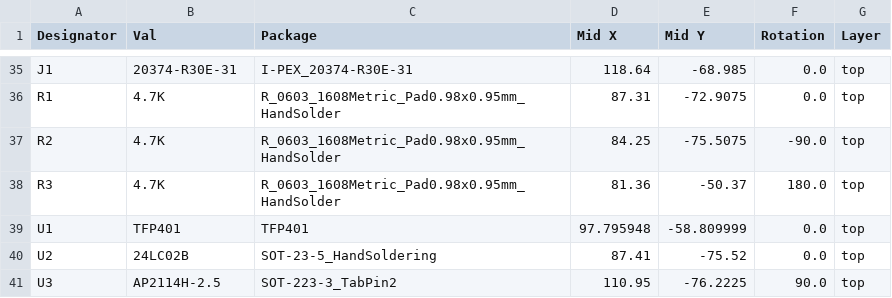
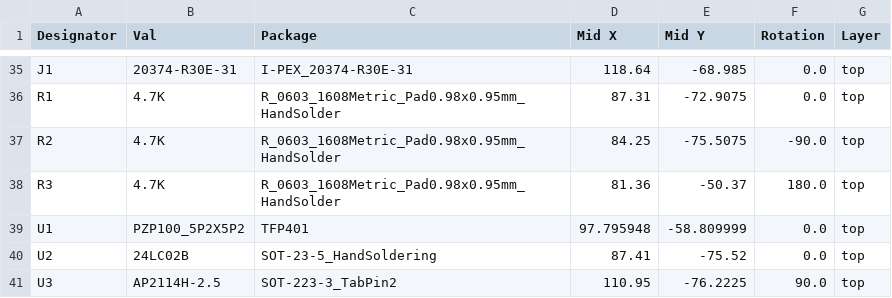
Before and after one commit to exentio/koyomi-hdmi-lvds, a CSV file: gerbers/CPL-koyomi-hdmi-lvds.csv, drawn as a sheet; only a part is shown, gaps mark what is left out.

```diff
--- a/gerbers/CPL-koyomi-hdmi-lvds.csv
+++ b/gerbers/CPL-koyomi-hdmi-lvds.csv
@@ -38,3 +38,3 @@ R2,4.7K,R_0603_1608Metric_Pad0.98x0.95mm_HandSolder,84.25,-75.5075,-90.0,top
 R3,4.7K,R_0603_1608Metric_Pad0.98x0.95mm_HandSolder,81.36,-50.37,180.0,top
-U1,TFP401,TFP401,97.795948,-58.809999,0.0,top
+U1,PZP100_5P2X5P2,TFP401,97.795948,-58.809999,0.0,top
 U2,24LC02B,SOT-23-5_HandSoldering,87.41,-75.52,0.0,top
```
Also changed, not shown: gerbers/BOM-koyomi-hdmi-lvds.csv, 17 other files.
